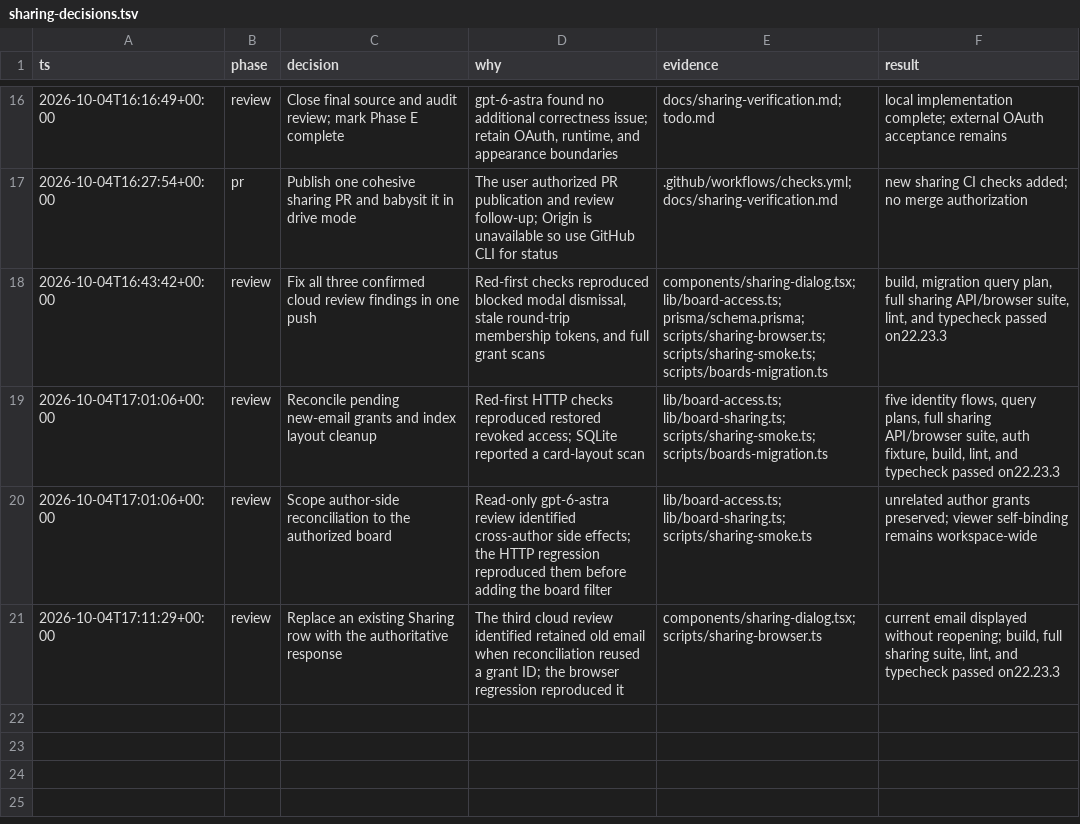
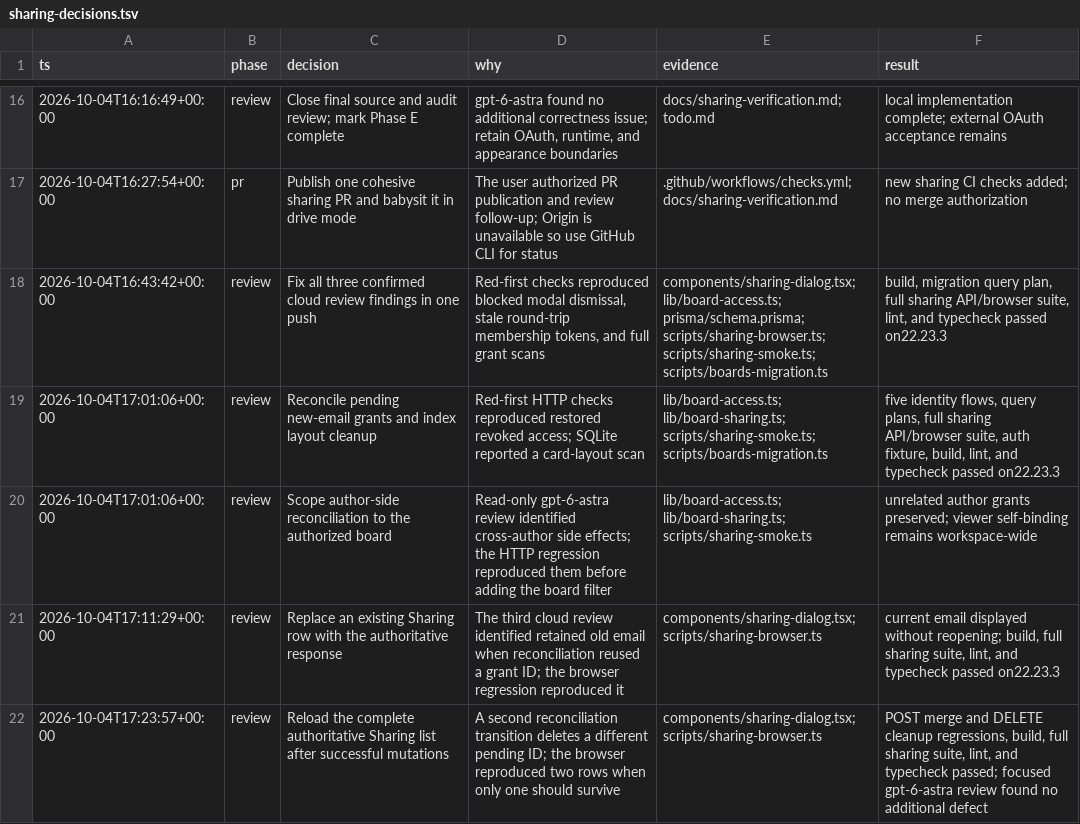
Before and after one commit to momoiicom/my-dashboard, a TSV file: docs/sharing-decisions.tsv, drawn as a sheet; only a part is shown, gaps mark what is left out; the diff names each change by its address in the sheet, - before the commit and + after, or states it on an @@ line.

Commit message:
fix(boards): reload access list after grant reconciliation

```diff
--- a/docs/sharing-decisions.tsv
+++ b/docs/sharing-decisions.tsv
+row 22: 2026-10-04T17:23:57+00:00 | review | Reload the complete authoritative Sharing list after successful mutations | A second reconciliation transition deletes a different pending ID; the browser reproduced two rows when only one should survive | components/sharing-dialog.tsx; scripts/sharing-browser.ts | POST merge and DELETE cleanup regressions, build, full sharing suite, lint, and typecheck passed; focused gpt-6-astra review found no additional defect
```
Also changed, not shown: 3 other files.
